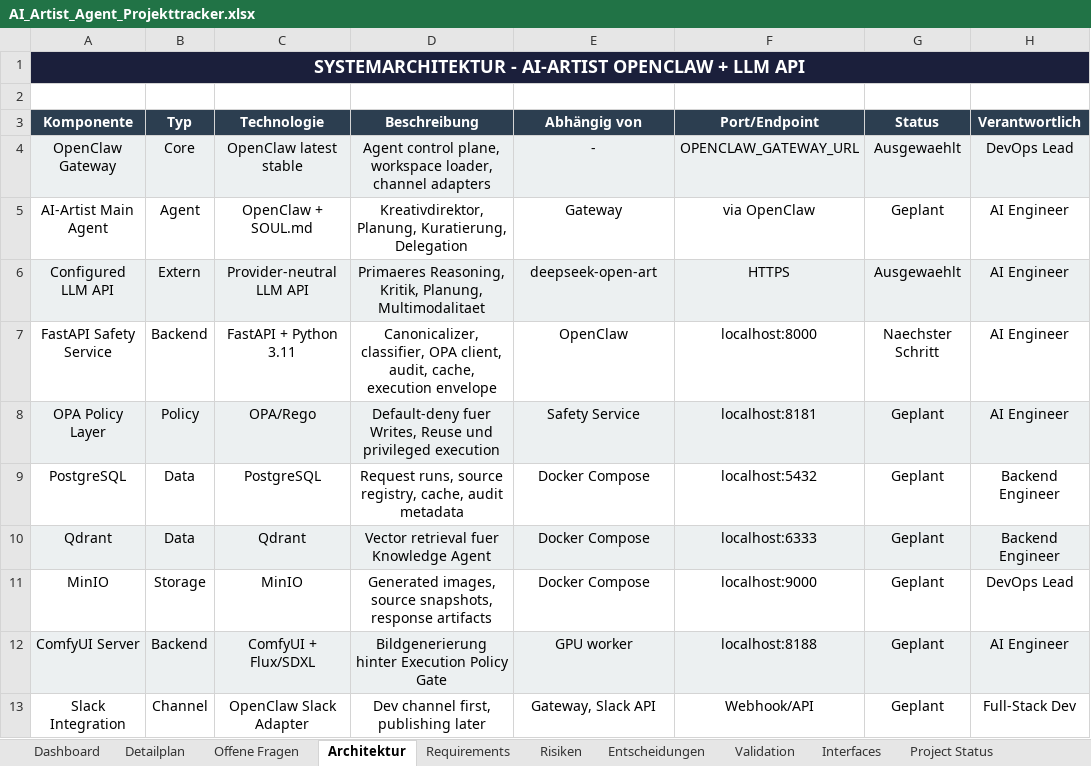
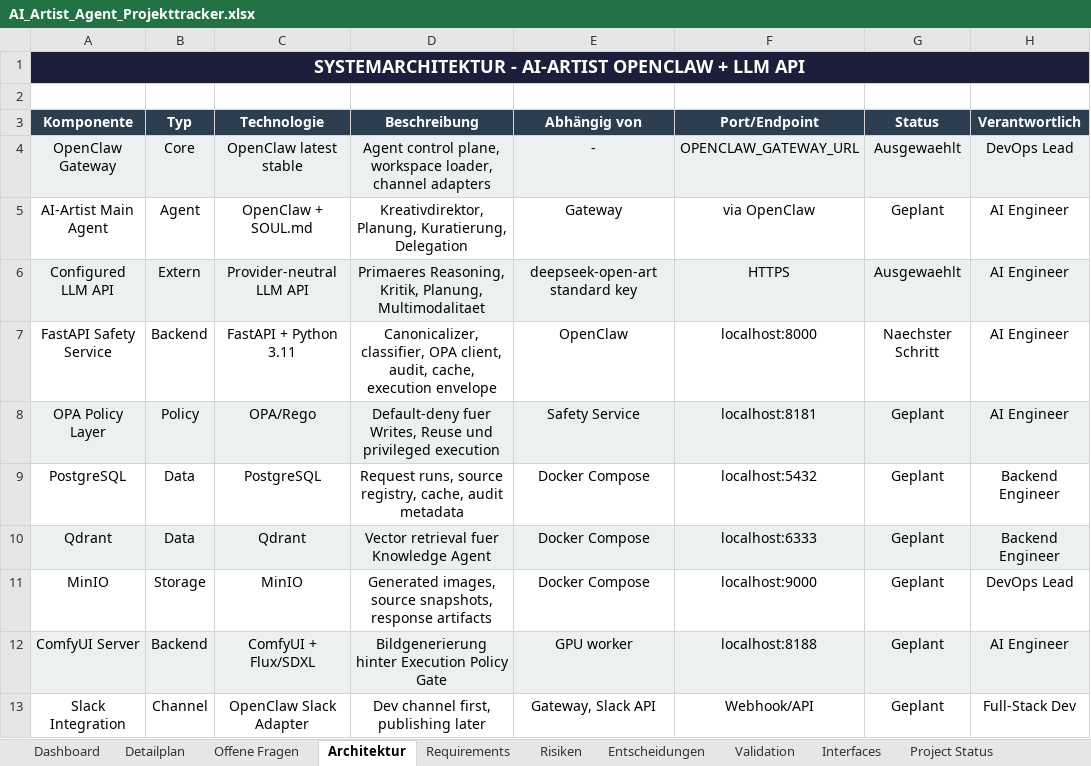
Before and after one commit to artprof964/AI-Artist, an Excel workbook: AI_Artist_Agent_Projekttracker.xlsx, sheet Architektur, drawn as a sheet; only a part is shown; values as stored, in another font and other column widths than the file's, no borders; the diff names each change by its address in the sheet, - before the commit and + after, or states it on an @@ line.

```diff
--- a/AI_Artist_Agent_Projekttracker.xlsx (sheet Architektur)
+++ b/AI_Artist_Agent_Projekttracker.xlsx (sheet Architektur)
-E6 (Abhängig von): deepseek-open-art
+E6 (Abhängig von): deepseek-open-art standard key
```
Also changed, not shown: sheet Project Status, sheet Requirements, sheet Validation, sheet Detailplan, 11 other files.
